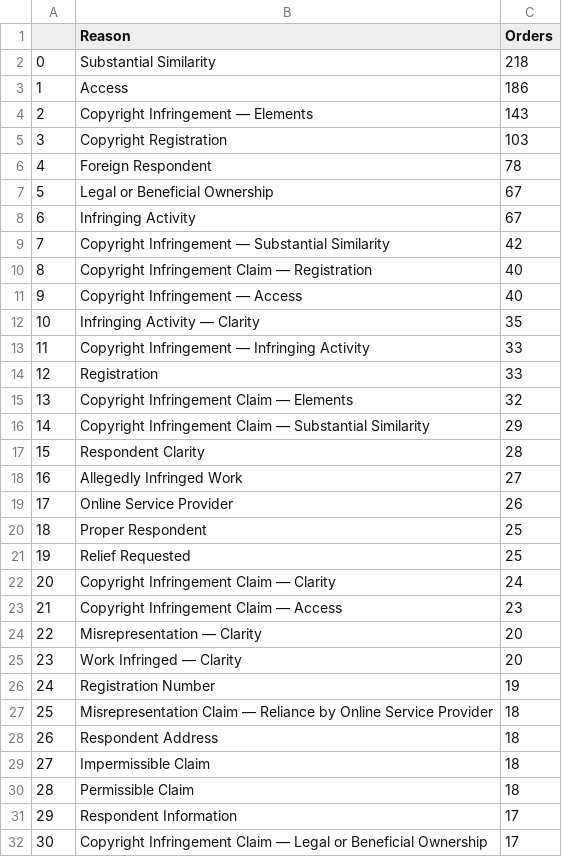
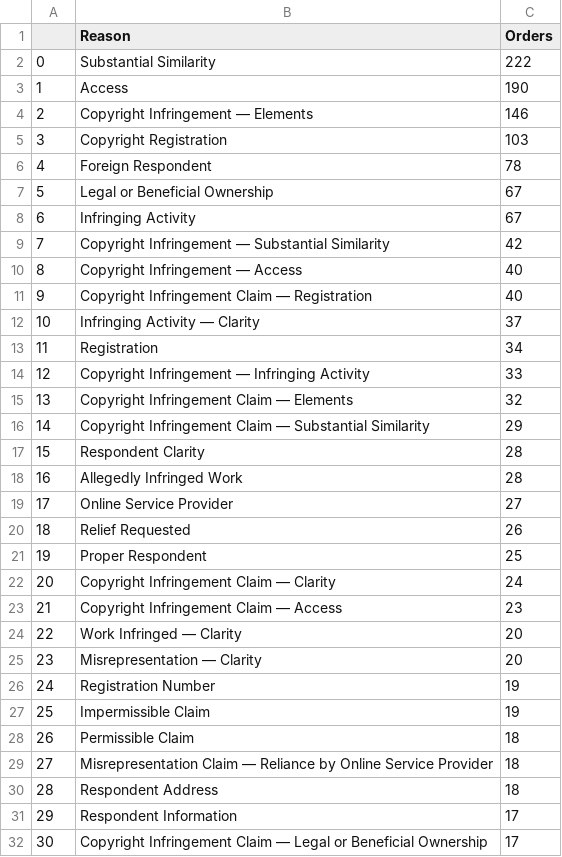
Before and after one commit to bibliobaloney/bibliobaloney.github.io, a CSV file: allotareasons.csv, drawn as a sheet; only a part is shown; removed rows and columns are numbered as before the commit, all else as after; the diff covers the shown part only; the diff names each change by its address in the sheet, - before the commit and + after, or states it on an @@ line.

```diff
--- a/allotareasons.csv
+++ b/allotareasons.csv
-C2 (Orders): 218
+C2 (Orders): 222
-C3 (Orders): 186
+C3 (Orders): 190
-C4 (Orders): 143
+C4 (Orders): 146
@@ row 11 moved to row 10: 8 @@
@@ column A renumbered from row 11 down @@
-C12 (Orders): 35
+C12 (Orders): 37
+row 13: 11 | Registration | 34
-row 14: 12 | Registration | 33
-C18 (Orders): 27
+C18 (Orders): 28
-C19 (Orders): 26
+C19 (Orders): 27
+row 20: 18 | Relief Requested | 26
-row 21: 19 | Relief Requested | 25
@@ row 25 moved to row 24: 22 @@
+row 27: 25 | Impermissible Claim | 19
@@ row 30 moved to row 28: 26 @@
-row 29: 27 | Impermissible Claim | 18
```
Also changed, not shown: 6 added rows, 3 removed rows, 133 moved rows and 6 edited cells elsewhere in this file, dmcadescriptions.csv, 6 other files.
